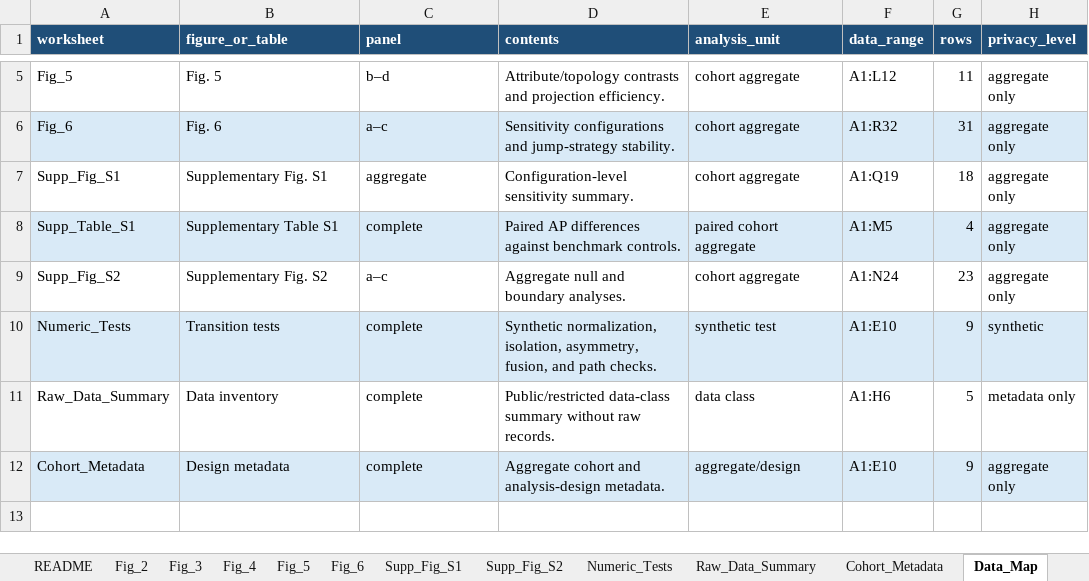
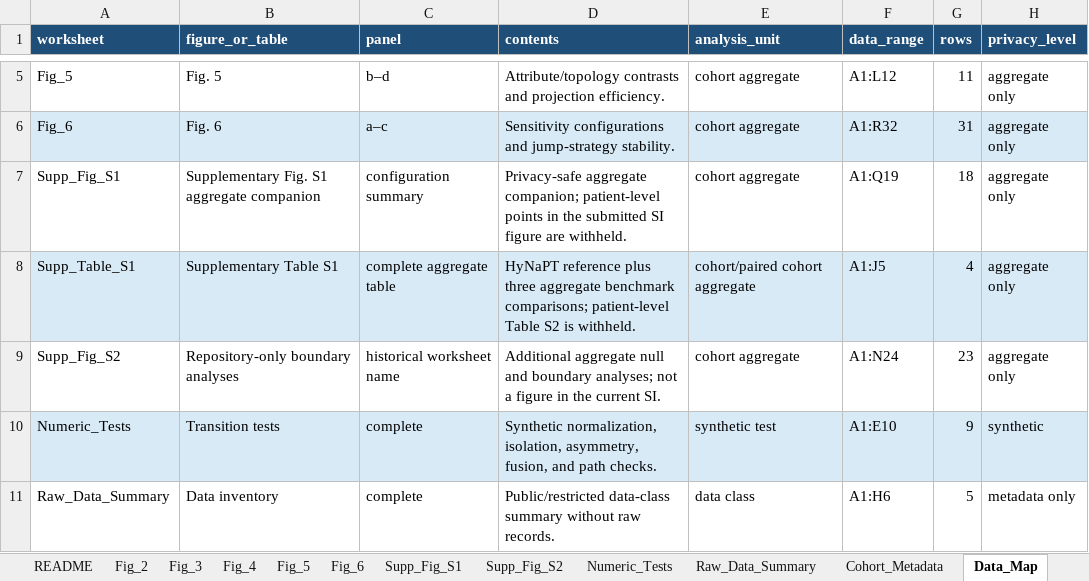
Before and after one commit to crazybingoo/HyNaPT, an Excel workbook: Source_Data.xlsx, sheet Data_Map, drawn as a sheet; only a part is shown, gaps mark what is left out; the shorter side is filled out with more unchanged rows; values as stored, in another font and other column widths than the file's, no borders; table styles not drawn; the diff names each change by its address in the sheet, - before the commit and + after, or states it on an @@ line.

Commit message:
Align public release with current manuscript and SI

```diff
--- a/Source_Data.xlsx (sheet Data_Map)
+++ b/Source_Data.xlsx (sheet Data_Map)
-B7 (figure_or_table): Supplementary Fig. S1
+B7 (figure_or_table): Supplementary Fig. S1 aggregate companion
-C7 (panel): aggregate
+C7 (panel): configuration summary
-D7 (contents): Configuration-level sensitivity summary.
+D7 (contents): Privacy-safe aggregate companion; patient-level points in the submitted SI figure are withheld.
-C8 (panel): complete
+C8 (panel): complete aggregate table
-D8 (contents): Paired AP differences against benchmark controls.
+D8 (contents): HyNaPT reference plus three aggregate benchmark comparisons; patient-level Table S2 is withheld.
-E8 (analysis_unit): paired cohort aggregate
+E8 (analysis_unit): cohort/paired cohort aggregate
-F8 (data_range): A1:M5
+F8 (data_range): A1:J5
-B9 (figure_or_table): Supplementary Fig. S2
+B9 (figure_or_table): Repository-only boundary analyses
-C9 (panel): a–c
+C9 (panel): historical worksheet name
-D9 (contents): Aggregate null and boundary analyses.
+D9 (contents): Additional aggregate null and boundary analyses; not a figure in the current SI.
```
Also changed, not shown: sheet Supp_Table_S1, sheet Data_Dictionary, sheet README, sheet Raw_Data_Summary, 7 other files.
